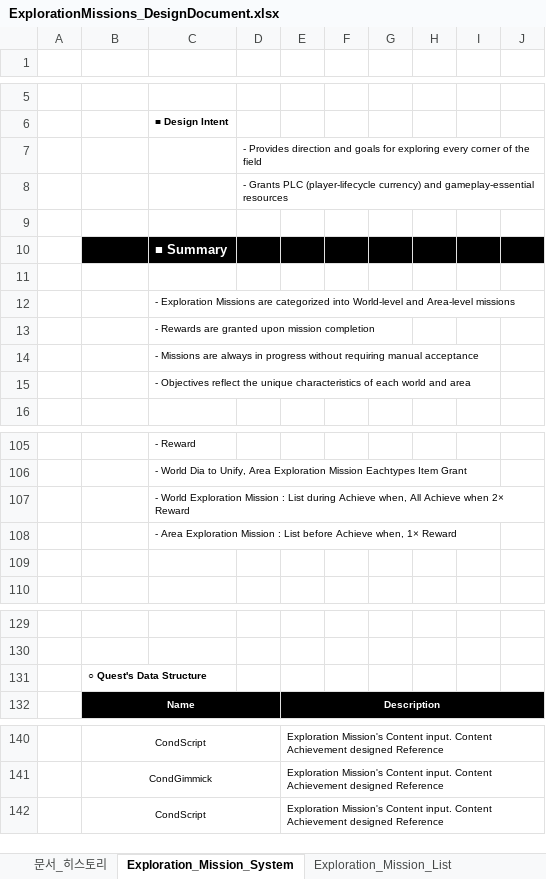
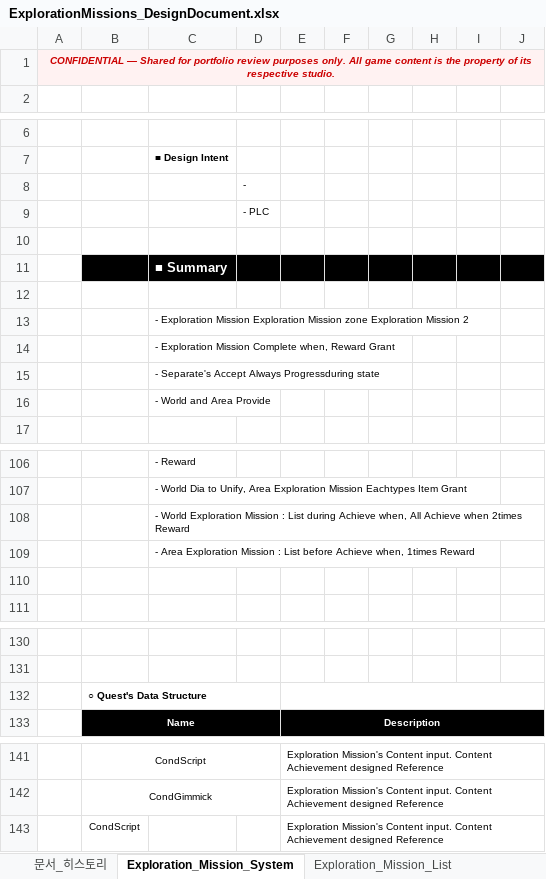
Before and after one commit to Atopos-Game/Portfolio, an Excel workbook: docs/ExplorationMissions_DesignDocument.xlsx, sheet Exploration_Mission_System, drawn as a sheet; only a part is shown, gaps mark what is left out; values as stored, in another font and other column widths than the file's, no borders; charts and pictures not drawn; removed rows and columns are numbered as before the commit, all else as after; the diff covers the shown part only; the diff names each change by its address in the sheet, - before the commit and + after, or states it on an @@ line.

```diff
--- a/docs/ExplorationMissions_DesignDocument.xlsx (sheet Exploration_Mission_System)
+++ b/docs/ExplorationMissions_DesignDocument.xlsx (sheet Exploration_Mission_System)
+row 1: CONFIDENTIAL — Shared for portfolio review purposes only. All game content is the property of its respective studio.
-D8: - Provides direction and goals for exploring every corner of the field
+D8: -
-D9: - Grants PLC (player-lifecycle currency) and gameplay-essential resources
+D9: - PLC
-C13: - Exploration Missions are categorized into World-level and Area-level missions
+C13: - Exploration Mission Exploration Mission zone Exploration Mission 2
-C14: - Rewards are granted upon mission completion
+C14: - Exploration Mission Complete when, Reward Grant
-C15: - Missions are always in progress without requiring manual acceptance
+C15: - Separate's Accept Always Progressduring state
-C16: - Objectives reflect the unique characteristics of each world and area
+C16: - World and Area Provide
-C108: …Achieve when 2× Reward
+C108: …Achieve when 2times Reward
-C109: …Achieve when, 1× Reward
+C109: …Achieve when, 1times Reward
+B132:D132 merged
+E132:J132 merged
-B142:D142 merged
-E142:J142 merged
```
Also changed, not shown: merged cells elsewhere in this sheet, sheet Exploration_Mission_List, sheet 문서_히스토리, charts or pictures, docs/QuestGuide_DesignDocument.xlsx, 1 other file.
